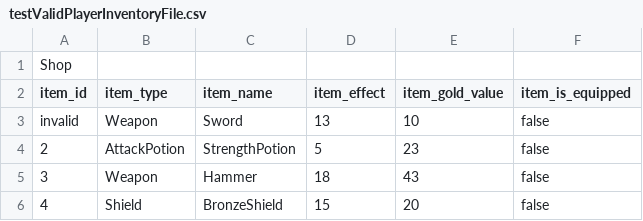
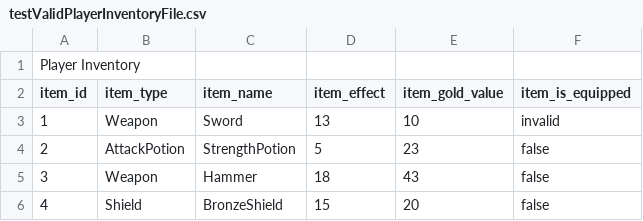
Before and after one commit to CSC207-2022F-UofT/course-project-studyhero, a CSV file: testValidPlayerInventoryFile.csv, drawn as a sheet.

Commit message:
fixing the exception when testing and finished valid shop inventory test

```diff
--- a/testValidPlayerInventoryFile.csv
+++ b/testValidPlayerInventoryFile.csv
@@ -1,4 +1,4 @@
-Shop
+Player Inventory
 item_id,item_type,item_name,item_effect,item_gold_value,item_is_equipped
-invalid,Weapon,Sword,13,10,false
+1,Weapon,Sword,13,10,invalid
 2,AttackPotion,StrengthPotion,5,23,false
```
Also changed, not shown: 5 other files.
